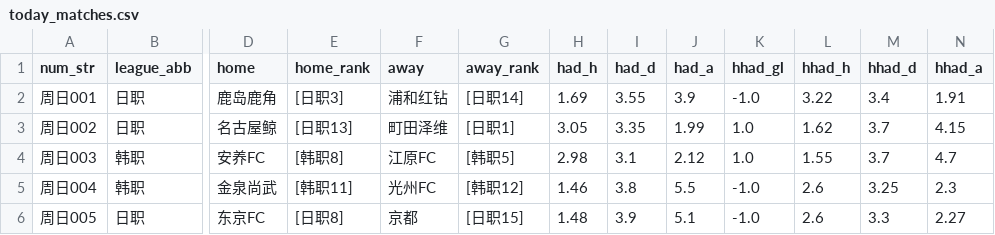
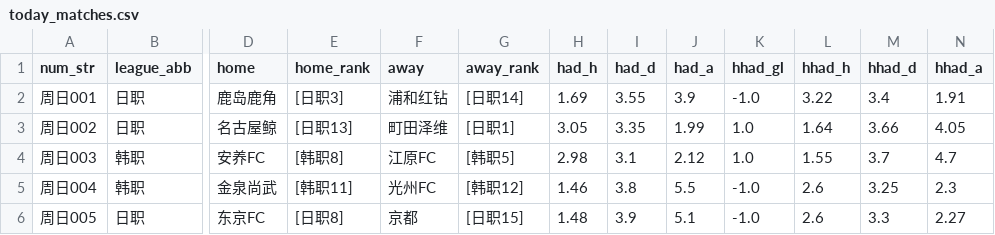
Before and after one commit to wanglin-777/jc-football, a CSV file: data/today_matches.csv, drawn as a sheet; only a part is shown, gaps mark what is left out; the diff names each change by its address in the sheet, - before the commit and + after, or states it on an @@ line.

```diff
--- a/data/today_matches.csv
+++ b/data/today_matches.csv
-L3 (hhad_h): 1.62
+L3 (hhad_h): 1.64
-M3 (hhad_d): 3.7
+M3 (hhad_d): 3.66
-N3 (hhad_a): 4.15
+N3 (hhad_a): 4.05
```
Also changed, not shown: 6 other files.
